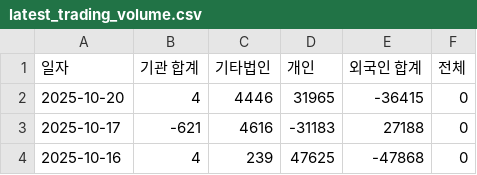
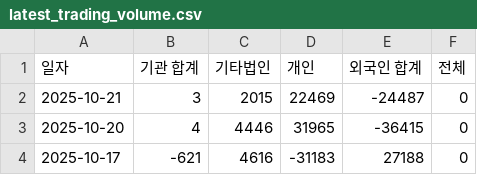
Before and after one commit to ccyun95/amicogen_work, a CSV file: data/latest_trading_volume.csv, drawn as a sheet; only a part is shown; the shorter side is filled out with more unchanged rows.

```diff
--- a/data/latest_trading_volume.csv
+++ b/data/latest_trading_volume.csv
@@ -1,2 +1,3 @@
 일자,기관 합계,기타법인,개인,외국인 합계,전체
+2025-10-21,3,2015,22469,-24487,0
 2025-10-20,4,4446,31965,-36415,0
```
Also changed, not shown: data/latest_market_ohlcv.csv.
